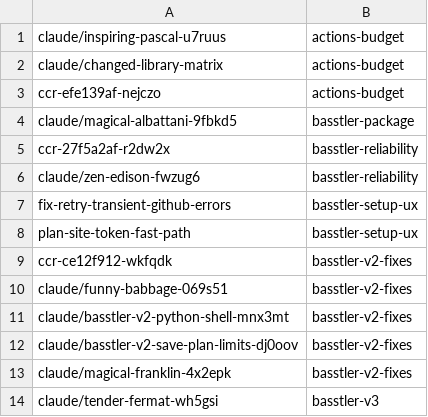
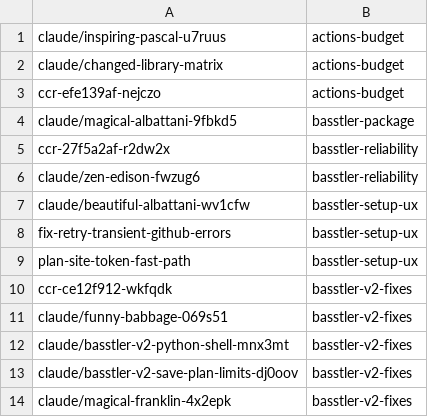
Before and after one commit to AbdelrhmanBassiouny/basstler, a TSV file: .claude/personal/plans/_generated/branch-index.tsv, drawn as a sheet; only a part is shown; the shorter side is filled out with more unchanged rows.

Commit message:
Update plan manifest for basstler-setup-ux

```diff
--- a/.claude/personal/plans/_generated/branch-index.tsv
+++ b/.claude/personal/plans/_generated/branch-index.tsv
@@ -6,2 +6,3 @@ ccr-27f5a2af-r2dw2x	basstler-reliability
 claude/zen-edison-fwzug6	basstler-reliability
+claude/beautiful-albattani-wv1cfw	basstler-setup-ux
 fix-retry-transient-github-errors	basstler-setup-ux
```
Also changed, not shown: 1 other file.
